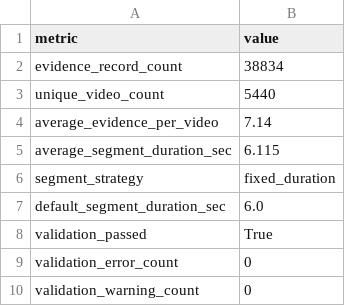
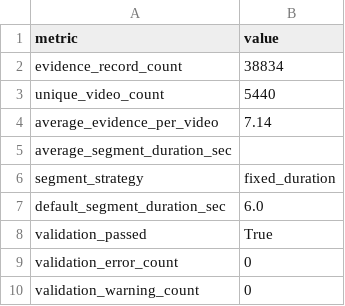
Before and after one commit to pgailinas/videoqa-representation-comparison, a CSV file: outputs/evidence/reports/evidence_summary.csv, drawn as a sheet.

Commit message:
Add files via upload

```diff
--- a/outputs/evidence/reports/evidence_summary.csv
+++ b/outputs/evidence/reports/evidence_summary.csv
@@ -4,3 +4,3 @@ unique_video_count,5440
 average_evidence_per_video,7.14
-average_segment_duration_sec,6.115
+average_segment_duration_sec,
 segment_strategy,fixed_duration
```
